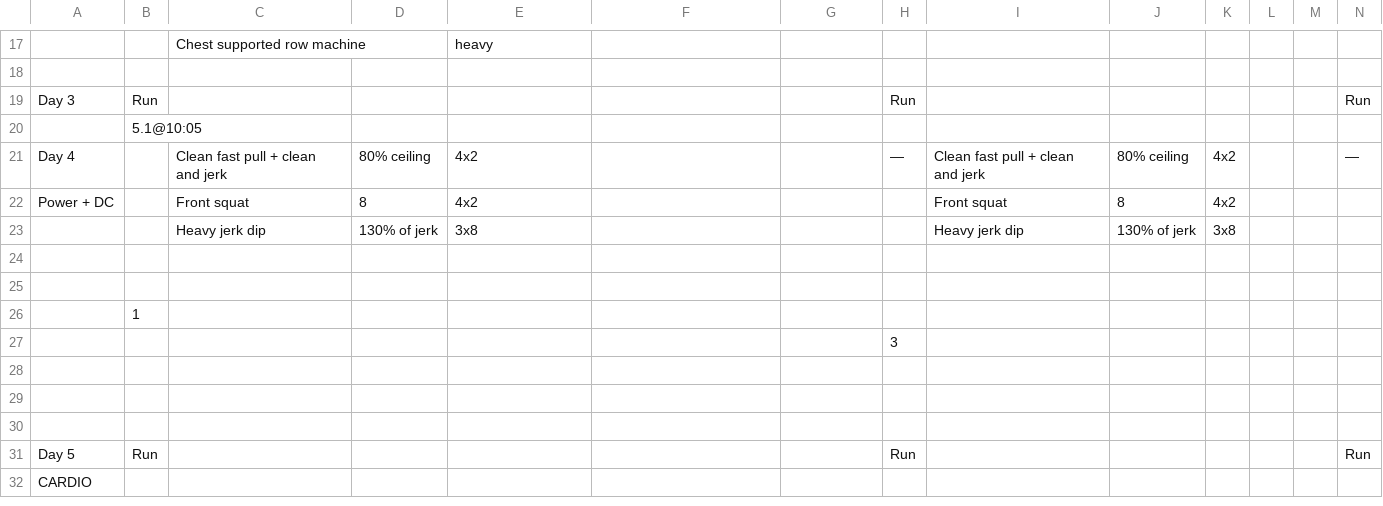
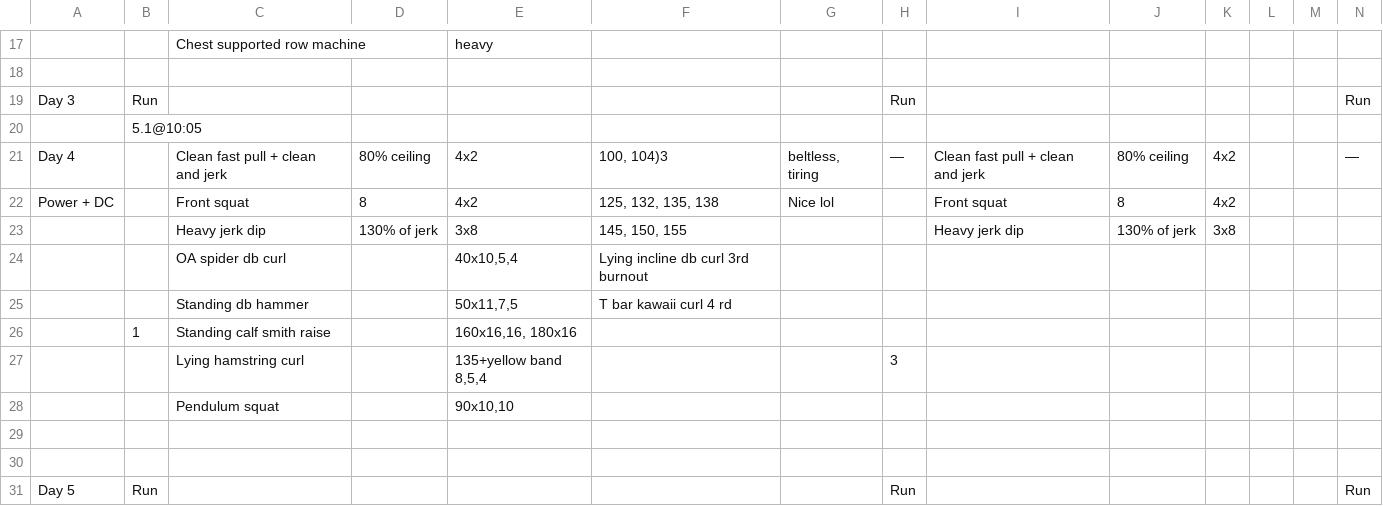
Before and after one commit to mediumcor3/training-week, a CSV file: data/log.csv, drawn as a sheet; only a part is shown, gaps mark what is left out; the shorter side is filled out with more unchanged rows; removed rows and columns are numbered as before the commit, all else as after; rows hold the shown columns only; the diff names each change by its address in the sheet, - before the commit and + after, or states it on an @@ line.

```diff
--- a/data/log.csv
+++ b/data/log.csv
-F21: (empty)
+F21: 100, 104)3
-G21: (empty)
+G21: beltless, tiring
-F22: (empty)
+F22: 125, 132, 135, 138
-G22: (empty)
+G22: Nice lol
-F23: (empty)
+F23: 145, 150, 155
-row 24: (empty)
+row 24:  |  | OA spider db curl |  | 40x10,5,4 | Lying incline db curl 3rd burnout
-row 25: (empty)
+row 25:  |  | Standing db hammer |  | 50x11,7,5 | T bar kawaii curl 4 rd
-row 26:  | 1
-row 27:  |  |  |  |  |  |  | 3
-row 26: (empty)
+row 26:  | 1 | Standing calf smith raise |  | 160x16,16, 180x16
+row 27:  |  | Lying hamstring curl |  | 135+yellow band 8,5,4 |  |  | 3
+row 28:  |  | Pendulum squat |  | 90x10,10
```
Also changed, not shown: 1 other file.
